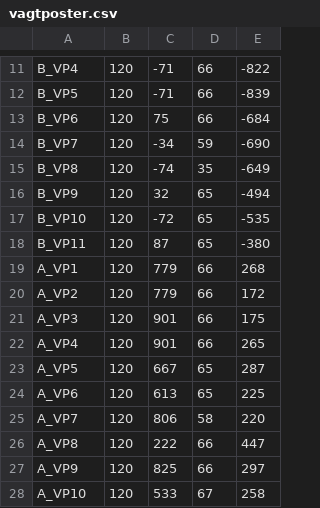
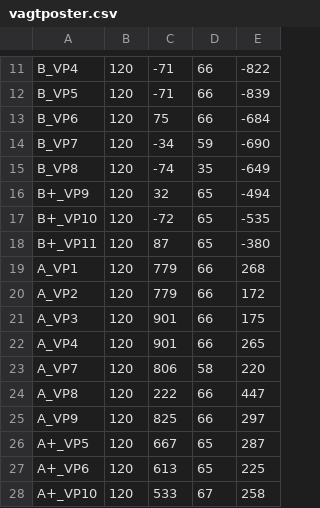
Before and after one commit to WildTooth/FreakyVille-General-Data, a CSV file: entities/vagtposter.csv, drawn as a sheet; only a part is shown, gaps mark what is left out.

Commit message:
Update vagtposter.csv

```diff
--- a/entities/vagtposter.csv
+++ b/entities/vagtposter.csv
@@ -15,5 +15,5 @@ B_VP7,120,-34,59,-690
 B_VP8,120,-74,35,-649
-B_VP9,120,32,65,-494
-B_VP10,120,-72,65,-535
-B_VP11,120,87,65,-380
+B+_VP9,120,32,65,-494
+B+_VP10,120,-72,65,-535
+B+_VP11,120,87,65,-380
 A_VP1,120,779,66,268
@@ -22,4 +22,2 @@ A_VP3,120,901,66,175
 A_VP4,120,901,66,265
-A_VP5,120,667,65,287
-A_VP6,120,613,65,225
 A_VP7,120,806,58,220
@@ -27,2 +25,4 @@ A_VP8,120,222,66,447
 A_VP9,120,825,66,297
-A_VP10,120,533,67,258
+A+_VP5,120,667,65,287
+A+_VP6,120,613,65,225
+A+_VP10,120,533,67,258
```
